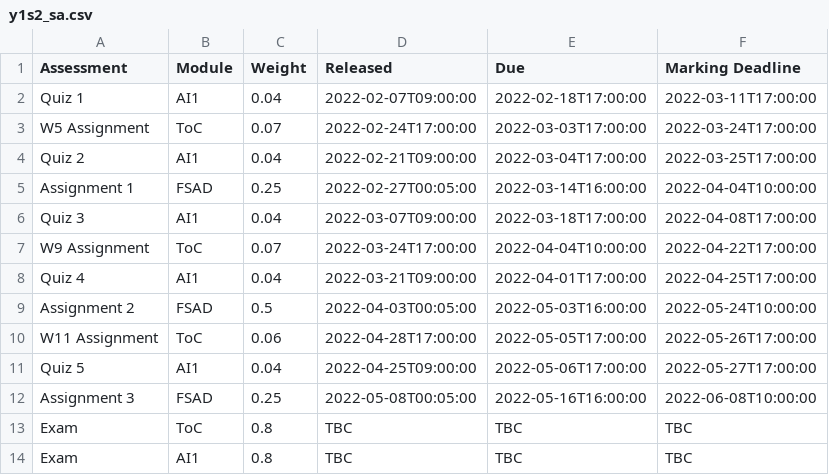
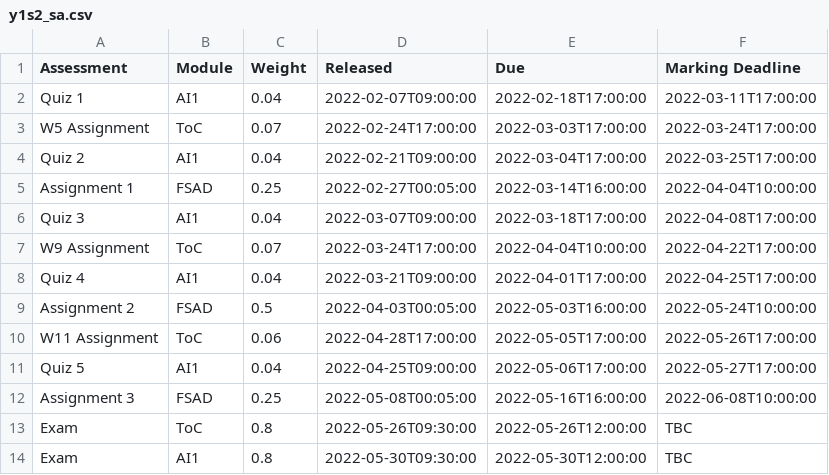
Before and after one commit to MattyTheHacker/FirstYearCSResources, a CSV file: data/y1s2_sa.csv, drawn as a sheet.

Commit message:
add exam dates

```diff
--- a/data/y1s2_sa.csv
+++ b/data/y1s2_sa.csv
@@ -12,3 +12,3 @@ Quiz 5,AI1,0.04,2022-04-25T09:00:00,2022-05-06T17:00:00,2022-05-27T17:00:00
 Assignment 3,FSAD,0.25,2022-05-08T00:05:00,2022-05-16T16:00:00,2022-06-08T10:00:00
-Exam,ToC,0.8,TBC,TBC,TBC
-Exam,AI1,0.8,TBC,TBC,TBC
+Exam,ToC,0.8,2022-05-26T09:30:00,2022-05-26T12:00:00,TBC
+Exam,AI1,0.8,2022-05-30T09:30:00,2022-05-30T12:00:00,TBC
```
